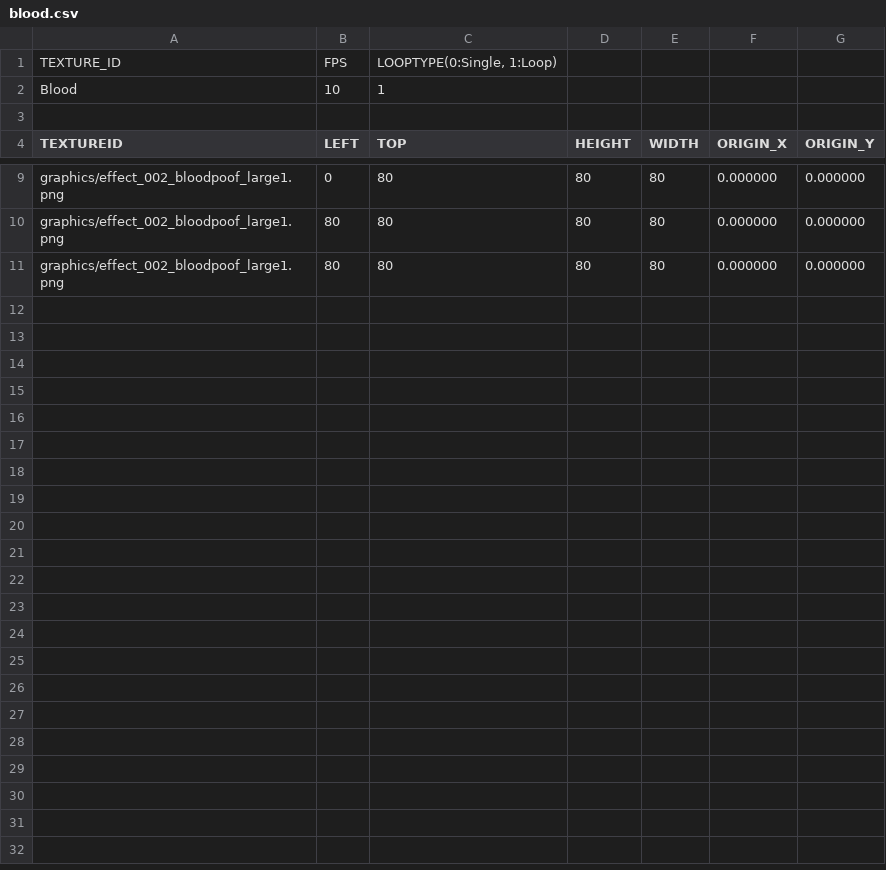
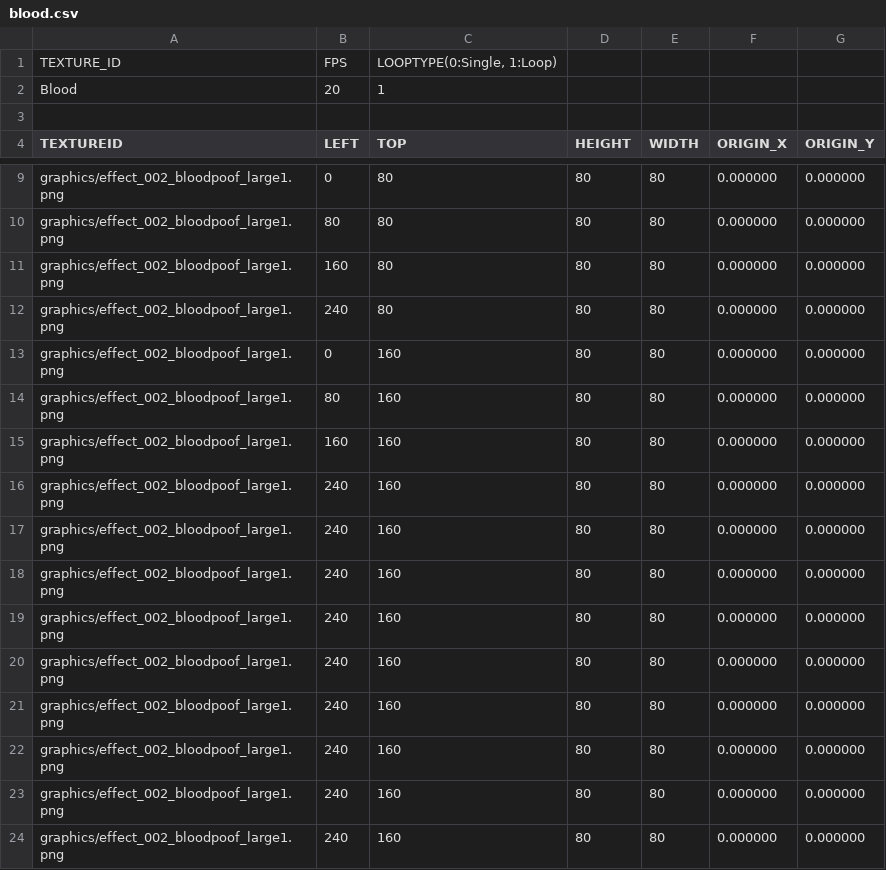
Before and after one commit to jeonglee22/sfml-issac, a CSV file: sfml-project-bin/animations/blood.csv, drawn as a sheet; only a part is shown, gaps mark what is left out.

```diff
--- a/sfml-project-bin/animations/blood.csv
+++ b/sfml-project-bin/animations/blood.csv
@@ -1,3 +1,3 @@
 TEXTURE_ID,FPS,"LOOPTYPE(0:Single, 1:Loop)",,,,
-Blood,10,1,,,,
+Blood,20,1,,,,
 ,,,,,,
@@ -10,2 +10,15 @@ graphics/effect_002_bloodpoof_large1.png,0,80,80,80,0.000000,0.000000
 graphics/effect_002_bloodpoof_large1.png,80,80,80,80,0.000000,0.000000
-graphics/effect_002_bloodpoof_large1.png,80,80,80,80,0.000000,0.000000
+graphics/effect_002_bloodpoof_large1.png,160,80,80,80,0.000000,0.000000
+graphics/effect_002_bloodpoof_large1.png,240,80,80,80,0.000000,0.000000
+graphics/effect_002_bloodpoof_large1.png,0,160,80,80,0.000000,0.000000
+graphics/effect_002_bloodpoof_large1.png,80,160,80,80,0.000000,0.000000
+graphics/effect_002_bloodpoof_large1.png,160,160,80,80,0.000000,0.000000
+graphics/effect_002_bloodpoof_large1.png,240,160,80,80,0.000000,0.000000
+graphics/effect_002_bloodpoof_large1.png,240,160,80,80,0.000000,0.000000
+graphics/effect_002_bloodpoof_large1.png,240,160,80,80,0.000000,0.000000
+graphics/effect_002_bloodpoof_large1.png,240,160,80,80,0.000000,0.000000
+graphics/effect_002_bloodpoof_large1.png,240,160,80,80,0.000000,0.000000
+graphics/effect_002_bloodpoof_large1.png,240,160,80,80,0.000000,0.000000
+graphics/effect_002_bloodpoof_large1.png,240,160,80,80,0.000000,0.000000
+graphics/effect_002_bloodpoof_large1.png,240,160,80,80,0.000000,0.000000
+graphics/effect_002_bloodpoof_large1.png,240,160,80,80,0.000000,0.000000
```
Also changed, not shown: sfml-project-bin/Mapfolder/Start/2.csv, sfml-project-bin/Mapfolder/Start/3.csv, 14 other files.
